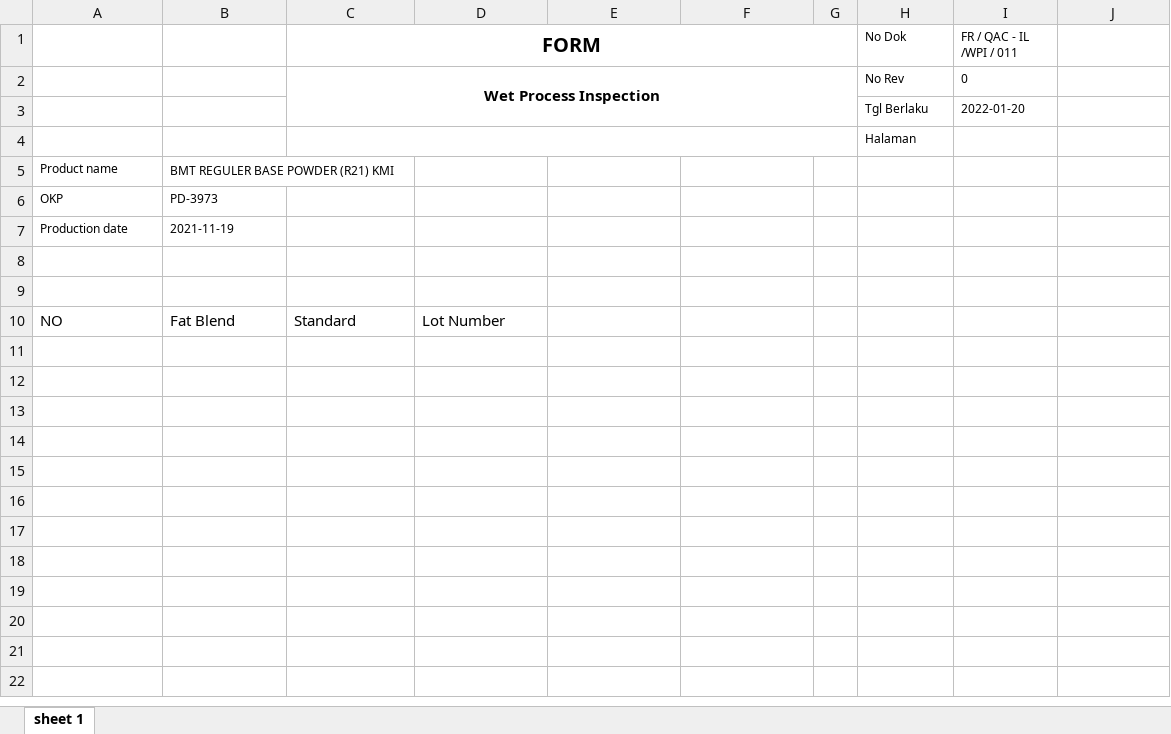
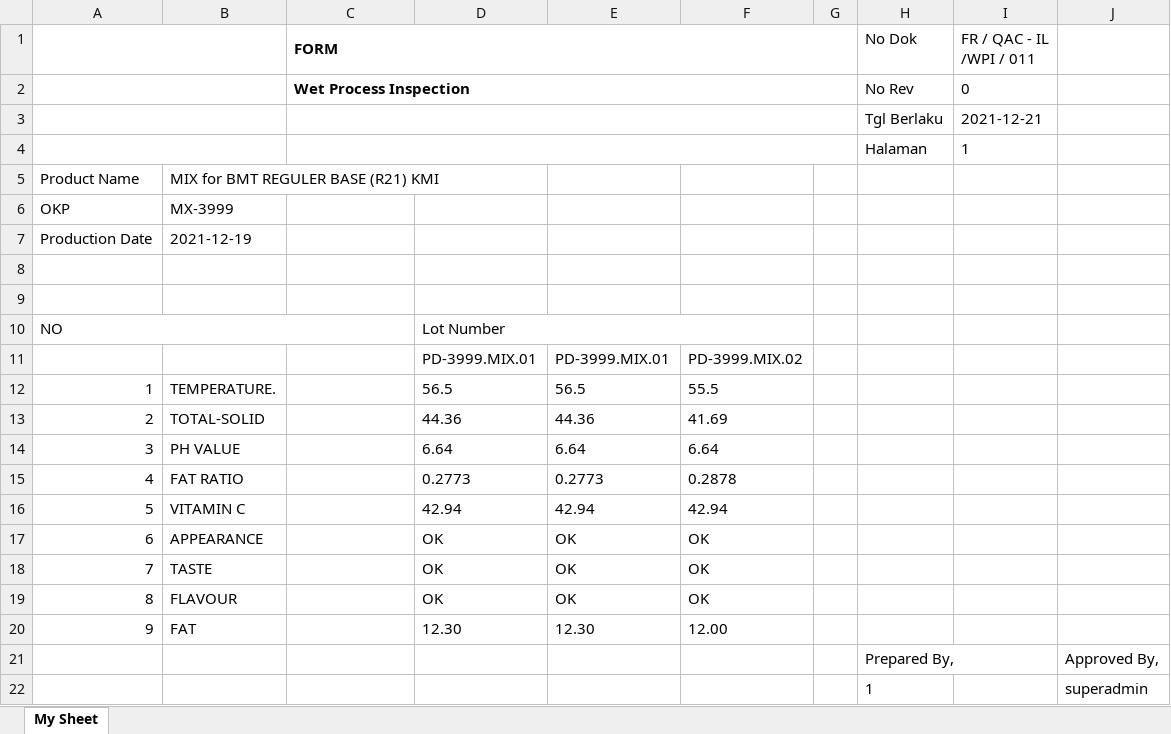
Before and after one commit to maulanayy/digital-report-api, an Excel workbook: api/file/Wet Process Inspection.xlsx, sheet My Sheet, drawn as a sheet; values as stored, in another font and other column widths than the file's, no borders; charts and pictures not drawn; removed rows and columns are numbered as before the commit, all else as after; the diff names each change by its address in the sheet, - before the commit and + after, or states it on an @@ line.

```diff
--- a/api/file/Wet Process Inspection.xlsx (sheet My Sheet)
+++ b/api/file/Wet Process Inspection.xlsx (sheet My Sheet)
-sheet tab: sheet 1
+sheet tab: My Sheet
+A1:B1 merged
@@ C1 text size: smaller @@
-C1:C2 alignment: center
+C1:C2 alignment: left
@@ H1:I3 text size: larger @@
+A2:B2 merged
-C2:G3 merged
+C2:G2 merged
+A3:B3 merged
+C3:G3 merged
-I3 (FR / QAC - IL /WPI / 011): 2022-01-20
+I3 (FR / QAC - IL /WPI / 011): 2021-12-21
+A4:B4 merged
@@ H4 text size: larger @@
-I4 (FR / QAC - IL /WPI / 011): (empty)
+I4 (FR / QAC - IL /WPI / 011): 1
-A5: Product name
+A5: Product Name
@@ A5:B7 text size: larger @@
-B5: BMT REGULER BASE POWDER (R21) KMI
+B5: MIX for BMT REGULER BASE (R21) KMI
-B5:C5 merged
-B6: PD-3973
+B6: MX-3999
-A7: Production date
+A7: Production Date
-B7: 2021-11-19
+B7: 2021-12-19
+A10:C10 merged
-B10: Fat Blend
+B10: (empty)
-C10 (FORM): Standard
+C10 (FORM): (empty)
+D10:F10 merged
+row 11:  |  |  | PD-3999.MIX.01 | PD-3999.MIX.01 | PD-3999.MIX.02
+row 12: 1 | TEMPERATURE. |  | 56.5 | 56.5 | 55.5
+row 13: 2 | TOTAL-SOLID |  | 44.36 | 44.36 | 41.69
+row 14: 3 | PH VALUE |  | 6.64 | 6.64 | 6.64
+row 15: 4 | FAT RATIO |  | 0.2773 | 0.2773 | 0.2878
+row 16: 5 | VITAMIN C |  | 42.94 | 42.94 | 42.94
+row 17: 6 | APPEARANCE |  | OK | OK | OK
+row 18: 7 | TASTE |  | OK | OK | OK
+row 19: 8 | FLAVOUR |  | OK | OK | OK
+row 20: 9 | FAT |  | 12.30 | 12.30 | 12.00
+row 21:  |  |  |  |  |  |  | Prepared By, |  | Approved By,
+row 22:  |  |  |  |  |  |  | 1 |  | superadmin
```
Also changed, not shown: charts or pictures, api/file/Dry Process Inspection update.xlsx, 10 other files.
